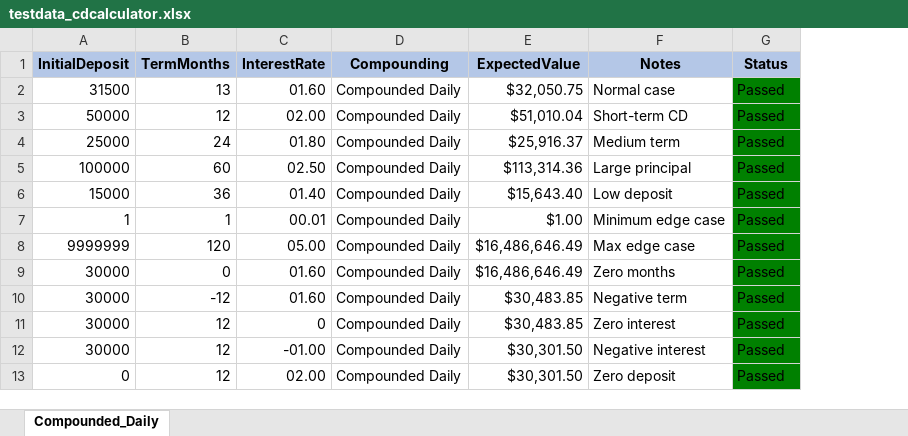
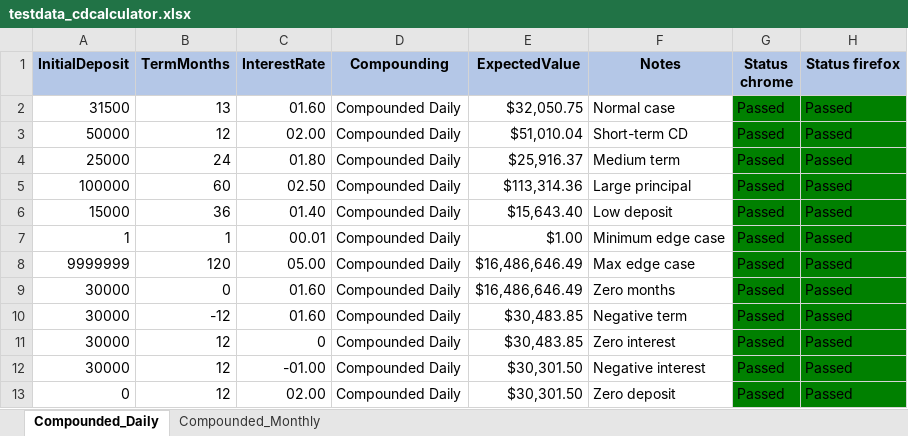
Before and after one commit to tech-with-rjhare/citbank-cd-calculator-automation, an Excel workbook: src/main/resources/testdata_cdcalculator.xlsx, sheet Compounded_Daily, drawn as a sheet; values as stored, in another font and other column widths than the file's, no borders; the diff names each change by its address in the sheet, - before the commit and + after, or states it on an @@ line.

```diff
--- a/src/main/resources/testdata_cdcalculator.xlsx (sheet Compounded_Daily)
+++ b/src/main/resources/testdata_cdcalculator.xlsx (sheet Compounded_Daily)
+sheet tab: Compounded_Monthly
+column H (Status firefox), rows 2-13: all Passed
-G1: Status
+G1: Status chrome
```
Also changed, not shown: 2 other files.
